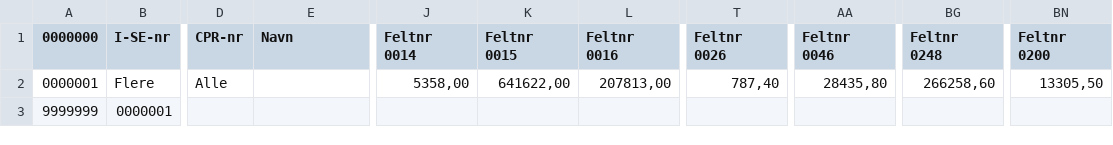
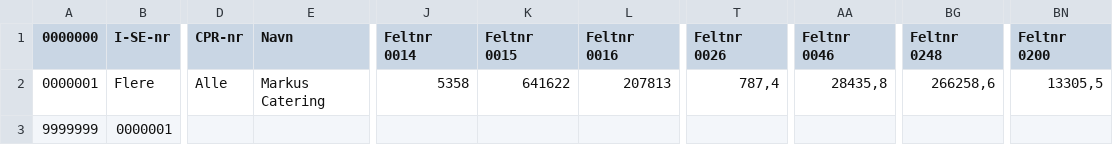
Before and after one commit to Markusrgg/GettingReal, a CSV file: Beierholm/BeierholmWPF/Data/26550688VIRSUM202201-202212.csv, drawn as a sheet; only a part is shown, gaps mark what is left out; the diff names each change by its address in the sheet, - before the commit and + after, or states it on an @@ line.

Commit message:
Converted to ListView, and added Name for ListView and name on detailedView

```diff
--- a/Beierholm/BeierholmWPF/Data/26550688VIRSUM202201-202212.csv
+++ b/Beierholm/BeierholmWPF/Data/26550688VIRSUM202201-202212.csv
-E2 (Navn): (empty)
+E2 (Navn): Markus Catering
-J2 (Feltnr 0014): 5358,00
+J2 (Feltnr 0014): 5358
-K2 (Feltnr 0015): 641622,00
+K2 (Feltnr 0015): 641622
-L2 (Feltnr 0016): 207813,00
+L2 (Feltnr 0016): 207813
-T2 (Feltnr 0026): 787,40
+T2 (Feltnr 0026): 787,4
-AA2 (Feltnr 0046): 28435,80
+AA2 (Feltnr 0046): 28435,8
-BG2 (Feltnr 0248): 266258,60
+BG2 (Feltnr 0248): 266258,6
-BN2 (Feltnr 0200): 13305,50
+BN2 (Feltnr 0200): 13305,5
```
Also changed, not shown: Beierholm/BeierholmWPF/Data/28322992VIRSUM202201-202212.csv, Beierholm/BeierholmWPF/Data/28322992VIRSUM202301-202310.csv, 9 other files.
